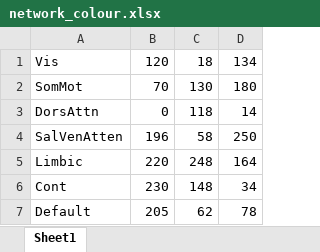
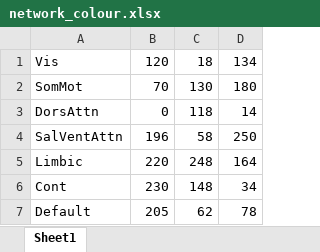
Before and after one commit to Davi1990/DissNet, an Excel workbook: examples/network_colour.xlsx, sheet Sheet1, drawn as a sheet; values as stored, in another font and other column widths than the file's, no borders; the diff names each change by its address in the sheet, - before the commit and + after, or states it on an @@ line.

Commit message:
Computation_of_resilience_across_networks

```diff
--- a/examples/network_colour.xlsx (sheet Sheet1)
+++ b/examples/network_colour.xlsx (sheet Sheet1)
-A4: SalVenAtten
+A4: SalVentAttn
```
Also changed, not shown: 2 other files.
